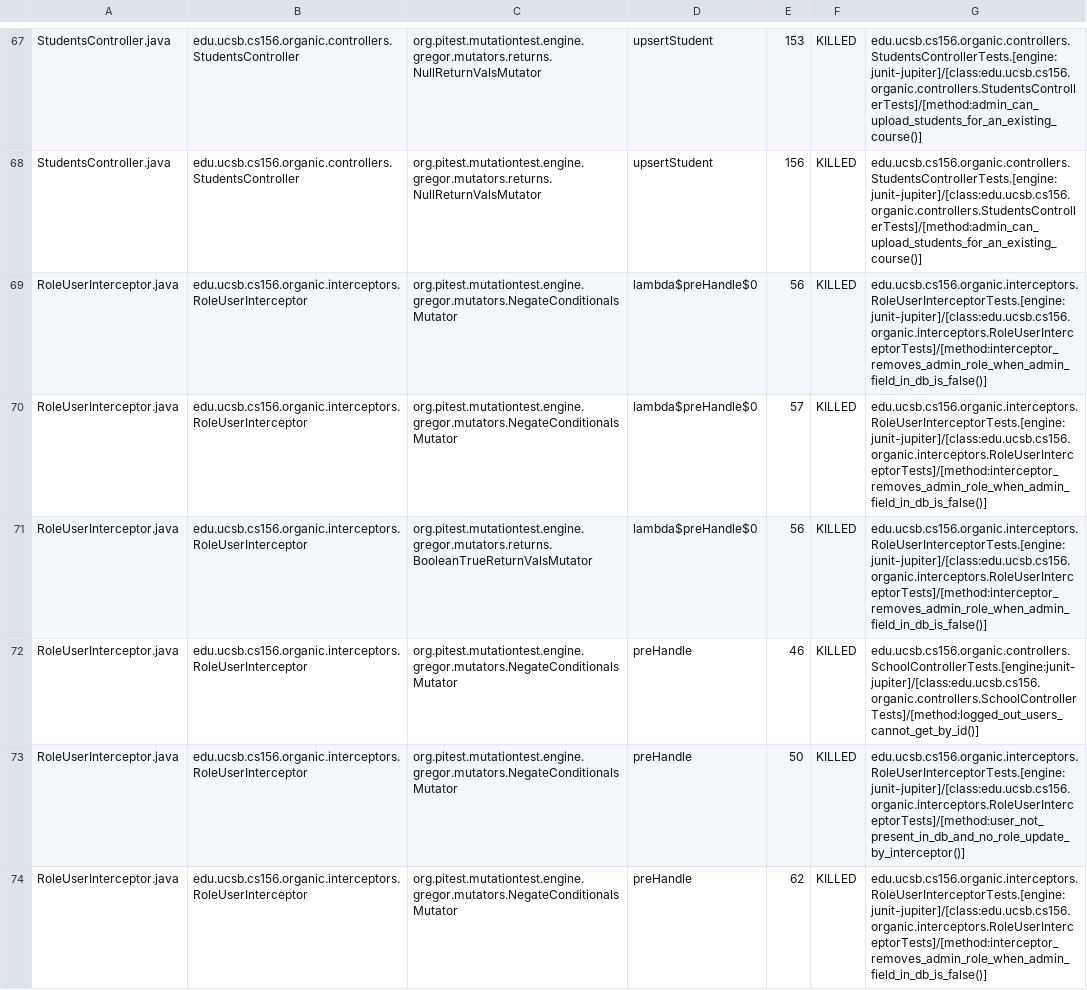
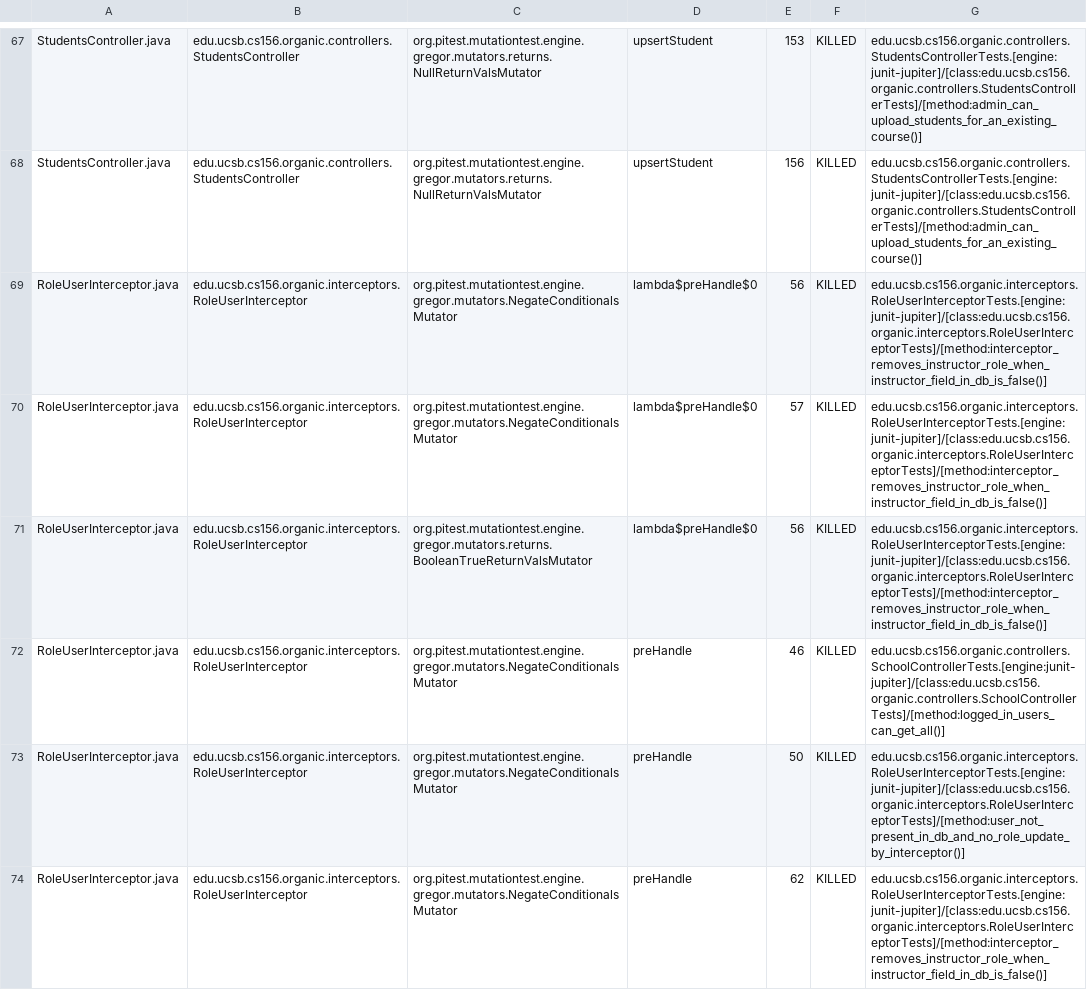
Before and after one commit to ucsb-cs156-s24/proj-organic-s24-5pm-3, a CSV file: prs/70/pitest/mutations.csv, drawn as a sheet; only a part is shown, gaps mark what is left out; the diff covers the shown part only.

Commit message:
Deploying to gh-pages from @ ucsb-cs156-s24/proj-organic-s24-5pm-3@cc415f17e8d2c4df7cf8e1c2c4a24c7eb37c7fec 🚀

```diff
--- a/prs/70/pitest/mutations.csv
+++ b/prs/70/pitest/mutations.csv
@@ -68,7 +68,7 @@ StudentsController.java,edu.ucsb.cs156.organic.controllers.StudentsController,or
 StudentsController.java,edu.ucsb.cs156.organic.controllers.StudentsController,org.pitest.mutationtest.engine.gregor.mutators.returns.NullReturnValsMutator,upsertStudent,156,KILLED,edu.ucsb.cs156.organic.controllers.StudentsControllerTests.[engine:junit-jupiter]/[class:edu.ucsb.cs156.organic.controllers.StudentsControllerTests]/[method:admin_can_upload_students_for_an_existing_course()]
-RoleUserInterceptor.java,edu.ucsb.cs156.organic.interceptors.RoleUserInterceptor,org.pitest.mutationtest.engine.gregor.mutators.NegateConditionalsMutator,lambda$preHandle$0,56,KILLED,edu.ucsb.cs156.organic.interceptors.RoleUserInterceptorTests.[engine:junit-jupiter]/[class:edu.ucsb.cs156.organic.interceptors.RoleUserInterceptorTests]/[method:interceptor_removes_admin_role_when_admin_field_in_db_is_false()]
-RoleUserInterceptor.java,edu.ucsb.cs156.organic.interceptors.RoleUserInterceptor,org.pitest.mutationtest.engine.gregor.mutators.NegateConditionalsMutator,lambda$preHandle$0,57,KILLED,edu.ucsb.cs156.organic.interceptors.RoleUserInterceptorTests.[engine:junit-jupiter]/[class:edu.ucsb.cs156.organic.interceptors.RoleUserInterceptorTests]/[method:interceptor_removes_admin_role_when_admin_field_in_db_is_false()]
-RoleUserInterceptor.java,edu.ucsb.cs156.organic.interceptors.RoleUserInterceptor,org.pitest.mutationtest.engine.gregor.mutators.returns.BooleanTrueReturnValsMutator,lambda$preHandle$0,56,KILLED,edu.ucsb.cs156.organic.interceptors.RoleUserInterceptorTests.[engine:junit-jupiter]/[class:edu.ucsb.cs156.organic.interceptors.RoleUserInterceptorTests]/[method:interceptor_removes_admin_role_when_admin_field_in_db_is_false()]
-RoleUserInterceptor.java,edu.ucsb.cs156.organic.interceptors.RoleUserInterceptor,org.pitest.mutationtest.engine.gregor.mutators.NegateConditionalsMutator,preHandle,46,KILLED,edu.ucsb.cs156.organic.controllers.SchoolControllerTests.[engine:junit-jupiter]/[class:edu.ucsb.cs156.organic.controllers.SchoolControllerTests]/[method:logged_out_users_cannot_get_by_id()]
+RoleUserInterceptor.java,edu.ucsb.cs156.organic.interceptors.RoleUserInterceptor,org.pitest.mutationtest.engine.gregor.mutators.NegateConditionalsMutator,lambda$preHandle$0,56,KILLED,edu.ucsb.cs156.organic.interceptors.RoleUserInterceptorTests.[engine:junit-jupiter]/[class:edu.ucsb.cs156.organic.interceptors.RoleUserInterceptorTests]/[method:interceptor_removes_instructor_role_when_instructor_field_in_db_is_false()]
+RoleUserInterceptor.java,edu.ucsb.cs156.organic.interceptors.RoleUserInterceptor,org.pitest.mutationtest.engine.gregor.mutators.NegateConditionalsMutator,lambda$preHandle$0,57,KILLED,edu.ucsb.cs156.organic.interceptors.RoleUserInterceptorTests.[engine:junit-jupiter]/[class:edu.ucsb.cs156.organic.interceptors.RoleUserInterceptorTests]/[method:interceptor_removes_instructor_role_when_instructor_field_in_db_is_false()]
+RoleUserInterceptor.java,edu.ucsb.cs156.organic.interceptors.RoleUserInterceptor,org.pitest.mutationtest.engine.gregor.mutators.returns.BooleanTrueReturnValsMutator,lambda$preHandle$0,56,KILLED,edu.ucsb.cs156.organic.interceptors.RoleUserInterceptorTests.[engine:junit-jupiter]/[class:edu.ucsb.cs156.organic.interceptors.RoleUserInterceptorTests]/[method:interceptor_removes_instructor_role_when_instructor_field_in_db_is_false()]
+RoleUserInterceptor.java,edu.ucsb.cs156.organic.interceptors.RoleUserInterceptor,org.pitest.mutationtest.engine.gregor.mutators.NegateConditionalsMutator,preHandle,46,KILLED,edu.ucsb.cs156.organic.controllers.SchoolControllerTests.[engine:junit-jupiter]/[class:edu.ucsb.cs156.organic.controllers.SchoolControllerTests]/[method:logged_in_users_can_get_all()]
 RoleUserInterceptor.java,edu.ucsb.cs156.organic.interceptors.RoleUserInterceptor,org.pitest.mutationtest.engine.gregor.mutators.NegateConditionalsMutator,preHandle,50,KILLED,edu.ucsb.cs156.organic.interceptors.RoleUserInterceptorTests.[engine:junit-jupiter]/[class:edu.ucsb.cs156.organic.interceptors.RoleUserInterceptorTests]/[method:user_not_present_in_db_and_no_role_update_by_interceptor()]
-RoleUserInterceptor.java,edu.ucsb.cs156.organic.interceptors.RoleUserInterceptor,org.pitest.mutationtest.engine.gregor.mutators.NegateConditionalsMutator,preHandle,62,KILLED,edu.ucsb.cs156.organic.interceptors.RoleUserInterceptorTests.[engine:junit-jupiter]/[class:edu.ucsb.cs156.organic.interceptors.RoleUserInterceptorTests]/[method:interceptor_removes_admin_role_when_admin_field_in_db_is_false()]
+RoleUserInterceptor.java,edu.ucsb.cs156.organic.interceptors.RoleUserInterceptor,org.pitest.mutationtest.engine.gregor.mutators.NegateConditionalsMutator,preHandle,62,KILLED,edu.ucsb.cs156.organic.interceptors.RoleUserInterceptorTests.[engine:junit-jupiter]/[class:edu.ucsb.cs156.organic.interceptors.RoleUserInterceptorTests]/[method:interceptor_removes_instructor_role_when_instructor_field_in_db_is_false()]
```
Also changed, not shown: 20 edited cells elsewhere in this file, 17 other files.
